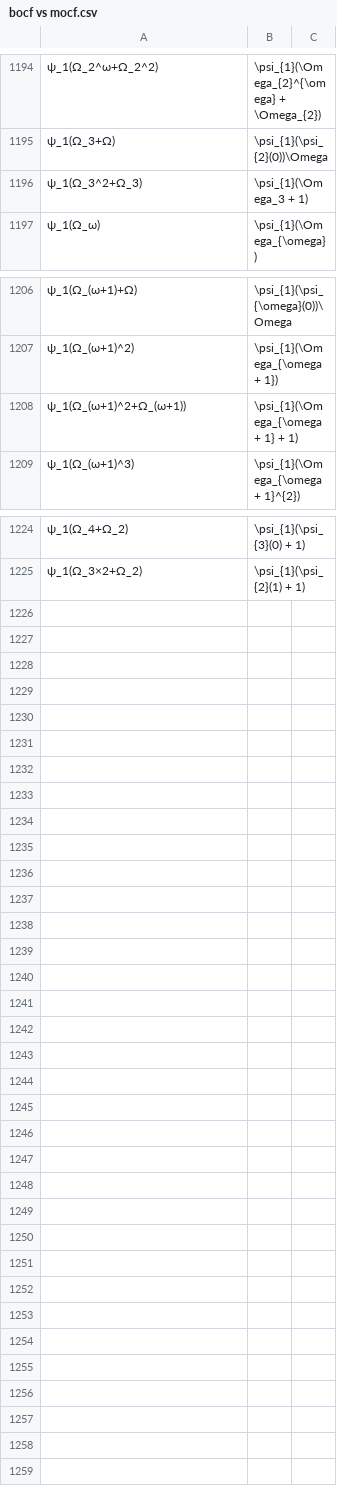
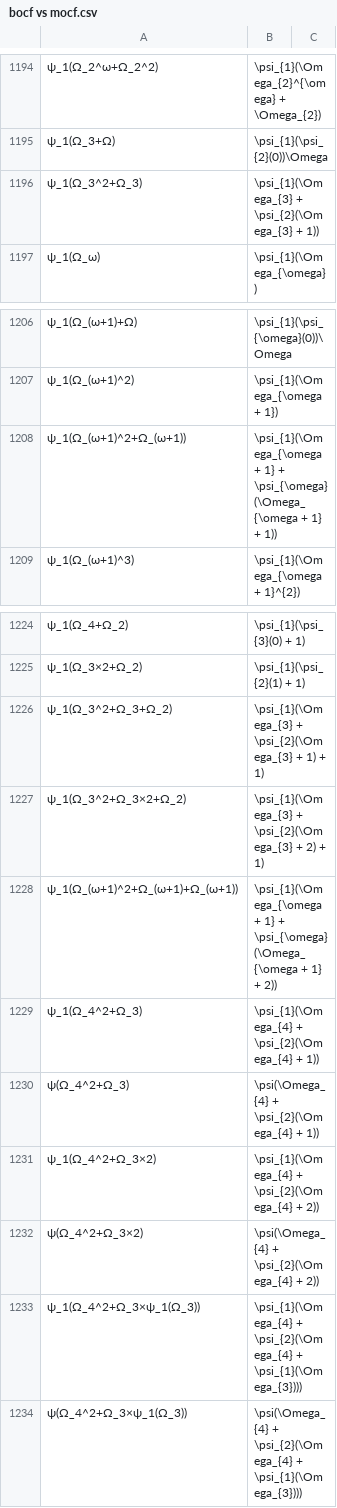
Before and after one commit to 0i00000000a7/analyzer, a CSV file: bocf vs mocf.csv, drawn as a sheet; only a part is shown, gaps mark what is left out.

```diff
--- a/bocf vs mocf.csv
+++ b/bocf vs mocf.csv
@@ -1195,3 +1195,3 @@
 "ψ_1(Ω_3+Ω)","\psi_{1}(\psi_{2}(0))\Omega"
-"ψ_1(Ω_3^2+Ω_3)","\psi_{1}(\Omega_3 + 1)"
+"ψ_1(Ω_3^2+Ω_3)","\psi_{1}(\Omega_{3} + \psi_{2}(\Omega_{3} + 1))"
 "ψ_1(Ω_ω)","\psi_{1}(\Omega_{\omega})"
@@ -1207,3 +1207,3 @@
 "ψ_1(Ω_(ω+1)^2)","\psi_{1}(\Omega_{\omega + 1})"
-"ψ_1(Ω_(ω+1)^2+Ω_(ω+1))","\psi_{1}(\Omega_{\omega + 1} + 1)"
+"ψ_1(Ω_(ω+1)^2+Ω_(ω+1))","\psi_{1}(\Omega_{\omega + 1} + \psi_{\omega}(\Omega_{\omega + 1} + 1))"
 "ψ_1(Ω_(ω+1)^3)","\psi_{1}(\Omega_{\omega + 1}^{2})"
@@ -1225 +1225,10 @@
 "ψ_1(Ω_3×2+Ω_2)","\psi_{1}(\psi_{2}(1) + 1)"
+"ψ_1(Ω_3^2+Ω_3+Ω_2)","\psi_{1}(\Omega_{3} + \psi_{2}(\Omega_{3} + 1) + 1)"
+"ψ_1(Ω_3^2+Ω_3×2+Ω_2)","\psi_{1}(\Omega_{3} + \psi_{2}(\Omega_{3} + 2) + 1)"
+"ψ_1(Ω_(ω+1)^2+Ω_(ω+1)+Ω_(ω+1))","\psi_{1}(\Omega_{\omega + 1} + \psi_{\omega}(\Omega_{\omega + 1} + 2))"
+"ψ_1(Ω_4^2+Ω_3)","\psi_{1}(\Omega_{4} + \psi_{2}(\Omega_{4} + 1))"
+"ψ(Ω_4^2+Ω_3)","\psi(\Omega_{4} + \psi_{2}(\Omega_{4} + 1))"
+"ψ_1(Ω_4^2+Ω_3×2)","\psi_{1}(\Omega_{4} + \psi_{2}(\Omega_{4} + 2))"
+"ψ(Ω_4^2+Ω_3×2)","\psi(\Omega_{4} + \psi_{2}(\Omega_{4} + 2))"
+"ψ_1(Ω_4^2+Ω_3×ψ_1(Ω_3))","\psi_{1}(\Omega_{4} + \psi_{2}(\Omega_{4} + \psi_{1}(\Omega_{3})))"
+"ψ(Ω_4^2+Ω_3×ψ_1(Ω_3))","\psi(\Omega_{4} + \psi_{2}(\Omega_{4} + \psi_{1}(\Omega_{3})))"
```
Also changed, not shown: 1 other file.
